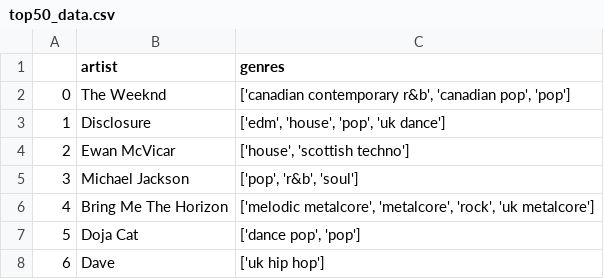
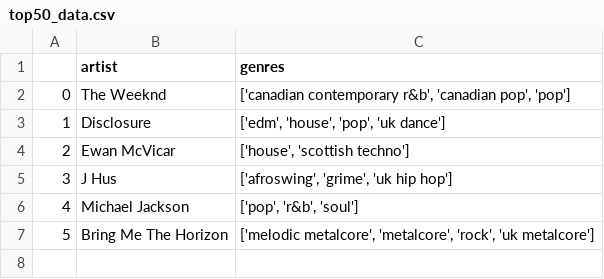
Before and after one commit to isaacmale-01/The-Code, a CSV file: top50_data.csv, drawn as a sheet; removed rows and columns are numbered as before the commit, all else as after; the diff names each change by its address in the sheet, - before the commit and + after, or states it on an @@ line.

```diff
--- a/top50_data.csv
+++ b/top50_data.csv
+row 5: 3 | J Hus | ['afroswing', 'grime', 'uk hip hop']
@@ column A renumbered between rows 6 and 7 @@
-row 7: 5 | Doja Cat | ['dance pop', 'pop']
-row 8: 6 | Dave | ['uk hip hop']
```
Also changed, not shown: alltheartistsandgenres.csv, 2 other files.
